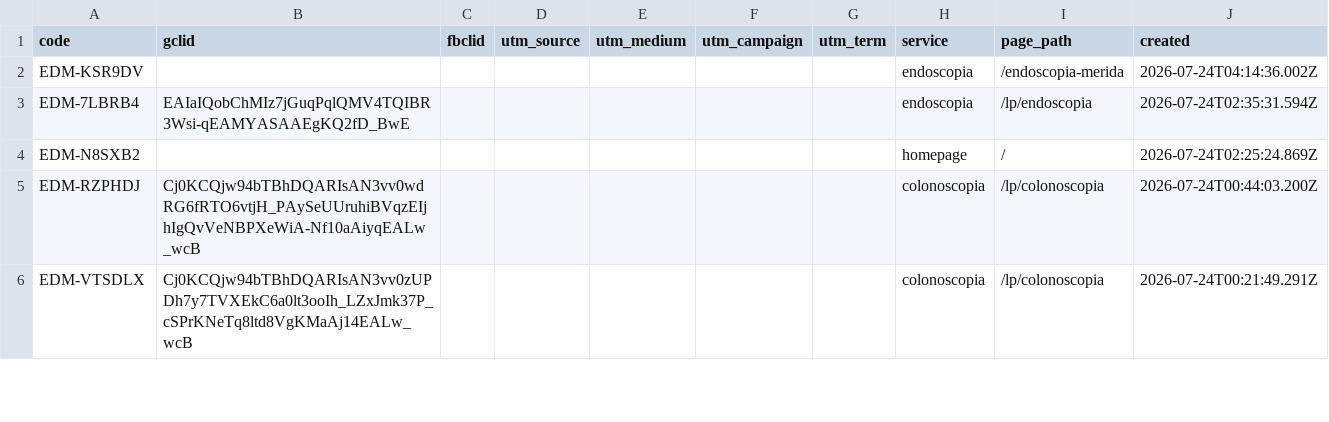
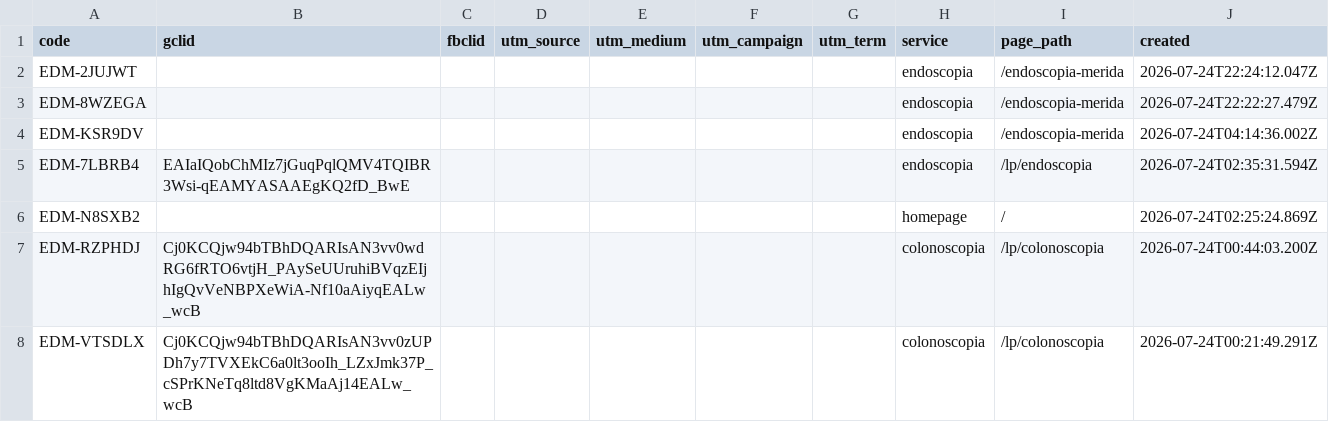
Before and after one commit to warmregards/Endoscopia-del-Mayab, a CSV file: data/ref-codes.csv, drawn as a sheet; only a part is shown.

```diff
--- a/data/ref-codes.csv
+++ b/data/ref-codes.csv
@@ -1,2 +1,4 @@
 code,gclid,fbclid,utm_source,utm_medium,utm_campaign,utm_term,service,page_path,created
+EDM-2JUJWT,,,,,,,endoscopia,/endoscopia-merida,2026-07-24T22:24:12.047Z
+EDM-8WZEGA,,,,,,,endoscopia,/endoscopia-merida,2026-07-24T22:22:27.479Z
 EDM-KSR9DV,,,,,,,endoscopia,/endoscopia-merida,2026-07-24T04:14:36.002Z
```
